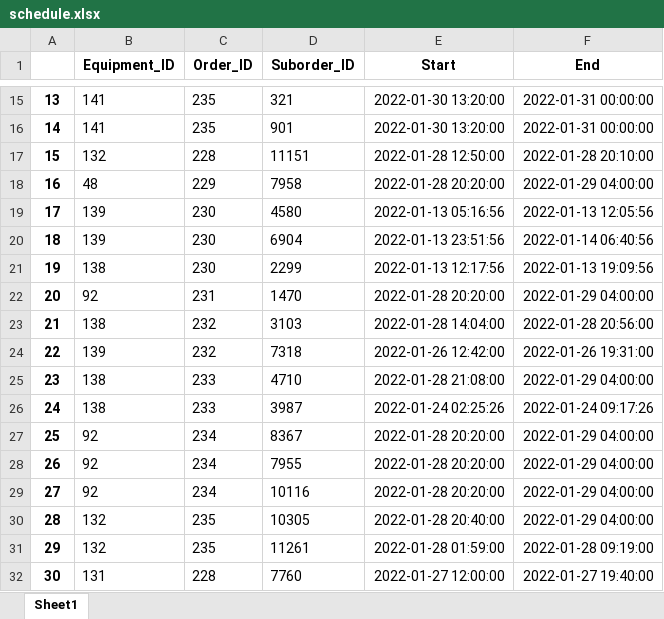
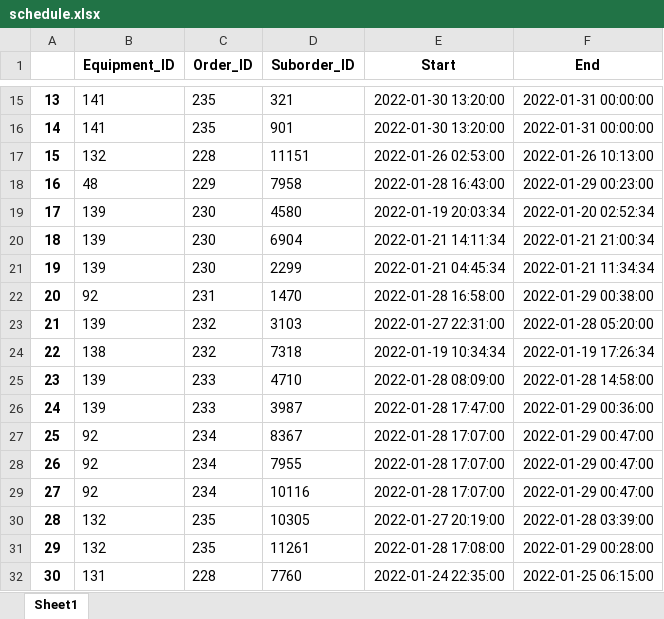
Before and after one commit to nastyawb/manuf-opt, an Excel workbook: output-files/schedule.xlsx, sheet Sheet1, drawn as a sheet; only a part is shown, gaps mark what is left out; values as stored, in another font and other column widths than the file's, no borders; the diff covers the shown part only; the diff names each change by its address in the sheet, - before the commit and + after, or states it on an @@ line.

```diff
--- a/output-files/schedule.xlsx (sheet Sheet1)
+++ b/output-files/schedule.xlsx (sheet Sheet1)
-E17 (Start): 2022-01-28 12:50:00
+E17 (Start): 2022-01-26 02:53:00
-F17 (End): 2022-01-28 20:10:00
+F17 (End): 2022-01-26 10:13:00
-E18 (Start): 2022-01-28 20:20:00
+E18 (Start): 2022-01-28 16:43:00
-F18 (End): 2022-01-29 04:00:00
+F18 (End): 2022-01-29 00:23:00
-E19 (Start): 2022-01-13 05:16:56
+E19 (Start): 2022-01-19 20:03:34
-F19 (End): 2022-01-13 12:05:56
+F19 (End): 2022-01-20 02:52:34
-E20 (Start): 2022-01-13 23:51:56
+E20 (Start): 2022-01-21 14:11:34
-F20 (End): 2022-01-14 06:40:56
+F20 (End): 2022-01-21 21:00:34
-B21 (Equipment_ID): 138
+B21 (Equipment_ID): 139
-E21 (Start): 2022-01-13 12:17:56
+E21 (Start): 2022-01-21 04:45:34
-F21 (End): 2022-01-13 19:09:56
+F21 (End): 2022-01-21 11:34:34
-E22 (Start): 2022-01-28 20:20:00
+E22 (Start): 2022-01-28 16:58:00
-F22 (End): 2022-01-29 04:00:00
+F22 (End): 2022-01-29 00:38:00
-B23 (Equipment_ID): 138
+B23 (Equipment_ID): 139
-E23 (Start): 2022-01-28 14:04:00
+E23 (Start): 2022-01-27 22:31:00
-F23 (End): 2022-01-28 20:56:00
+F23 (End): 2022-01-28 05:20:00
-B24 (Equipment_ID): 139
+B24 (Equipment_ID): 138
-E24 (Start): 2022-01-26 12:42:00
+E24 (Start): 2022-01-19 10:34:34
-F24 (End): 2022-01-26 19:31:00
+F24 (End): 2022-01-19 17:26:34
-B25:B26 (Equipment_ID): 138
+B25:B26 (Equipment_ID): 139
-E25 (Start): 2022-01-28 21:08:00
+E25 (Start): 2022-01-28 08:09:00
-F25 (End): 2022-01-29 04:00:00
+F25 (End): 2022-01-28 14:58:00
-E26 (Start): 2022-01-24 02:25:26
+E26 (Start): 2022-01-28 17:47:00
-F26 (End): 2022-01-24 09:17:26
+F26 (End): 2022-01-29 00:36:00
-E27:E29 (Start): 2022-01-28 20:20:00
+E27:E29 (Start): 2022-01-28 17:07:00
-F27:F29 (End): 2022-01-29 04:00:00
+F27:F29 (End): 2022-01-29 00:47:00
-E30 (Start): 2022-01-28 20:40:00
+E30 (Start): 2022-01-27 20:19:00
-F30 (End): 2022-01-29 04:00:00
+F30 (End): 2022-01-28 03:39:00
-E31 (Start): 2022-01-28 01:59:00
+E31 (Start): 2022-01-28 17:08:00
-F31 (End): 2022-01-28 09:19:00
+F31 (End): 2022-01-29 00:28:00
-E32 (Start): 2022-01-27 12:00:00
+E32 (Start): 2022-01-24 22:35:00
-F32 (End): 2022-01-27 19:40:00
+F32 (End): 2022-01-25 06:15:00
```
Also changed, not shown: 225 edited cells elsewhere in this sheet, input-files/data.xlsx, output-files/schedule_4orders.xlsx, 7 other files.
